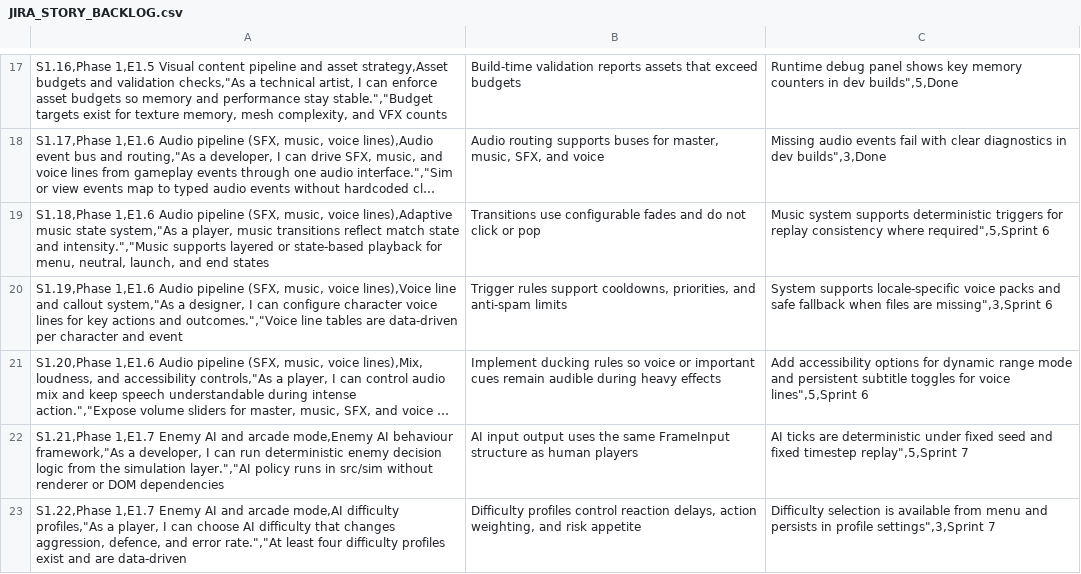
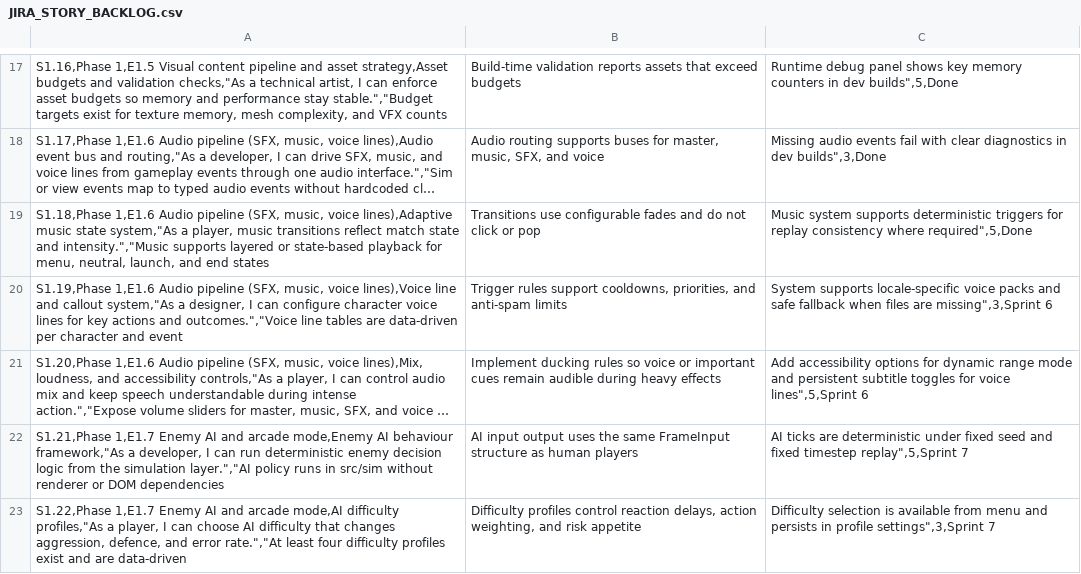
Before and after one commit to morrisjam/animated-octo-lana, a CSV file: JIRA_STORY_BACKLOG.csv, drawn as a sheet; only a part is shown, gaps mark what is left out; long unchanged cells end in …; the diff names each change by its address in the sheet, - before the commit and + after, or states it on an @@ line.

```diff
--- a/JIRA_STORY_BACKLOG.csv
+++ b/JIRA_STORY_BACKLOG.csv
-C19: …consistency where required",5,Sprint 6
+C19: …consistency where required",5,Done
```
Also changed, not shown: 11 other files.
